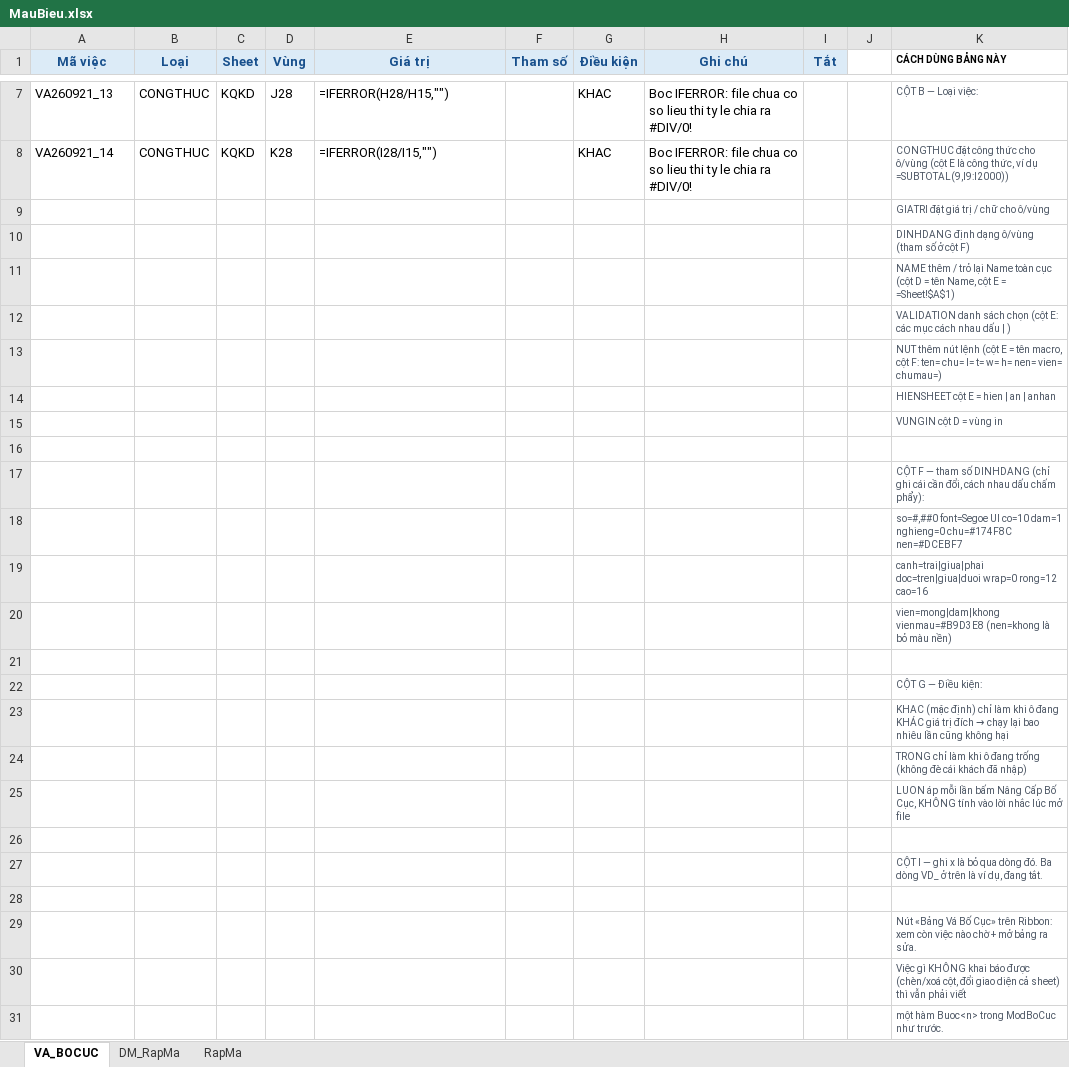
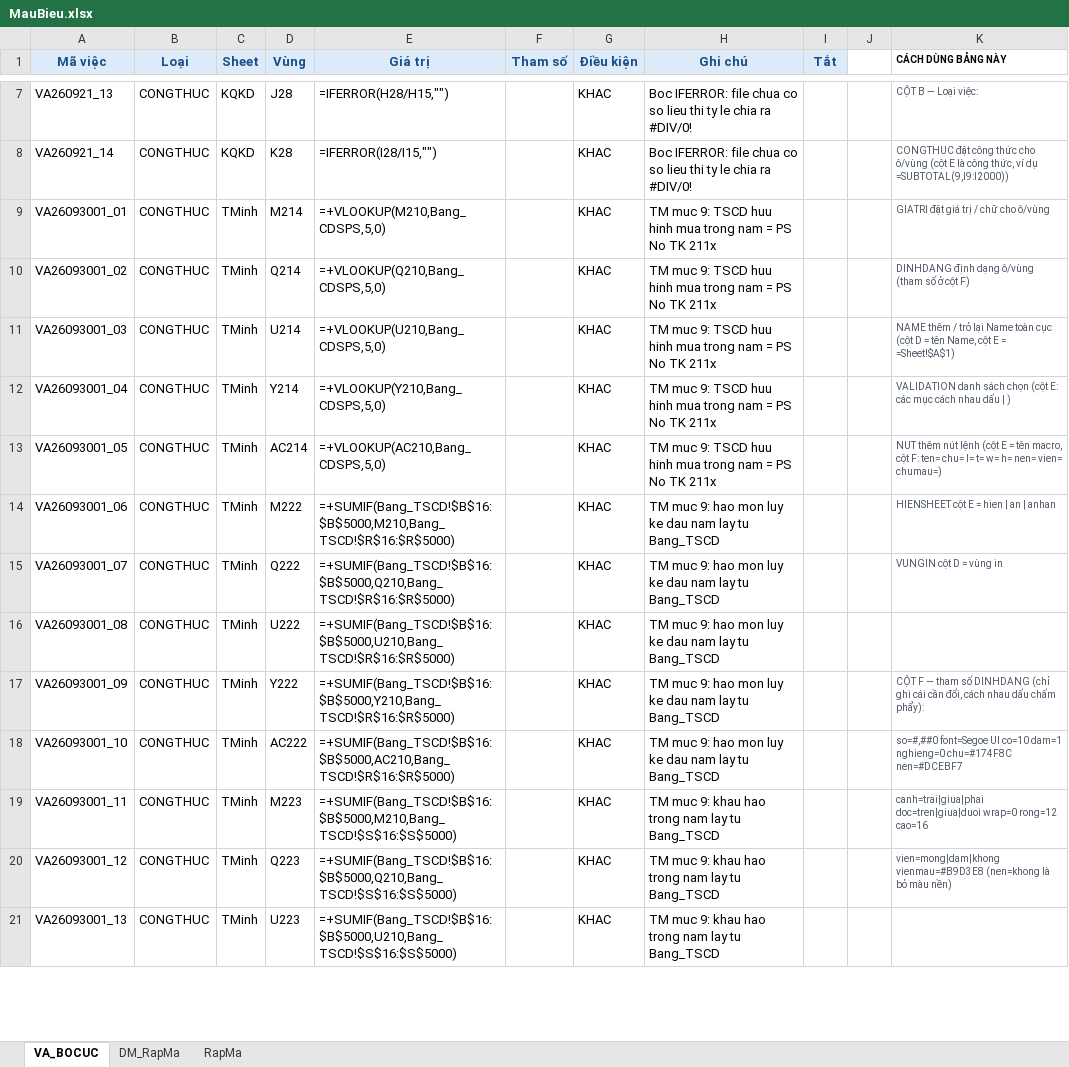
Before and after one commit to quocphuoc88/gpacc-dist, an Excel workbook: MauBieu.xlsx, sheet VA_BOCUC, drawn as a sheet; only a part is shown, gaps mark what is left out; values as stored, in another font and other column widths than the file's, no borders; removed rows and columns are numbered as before the commit, all else as after; the diff covers the shown part only; the diff names each change by its address in the sheet, - before the commit and + after, or states it on an @@ line.

```diff
--- a/MauBieu.xlsx (sheet VA_BOCUC)
+++ b/MauBieu.xlsx (sheet VA_BOCUC)
-row 9:  |  |  |  |  |  |  |  |  |  | GIATRI đặt giá trị / chữ cho ô/vùng
-row 10:  |  |  |  |  |  |  |  |  |  | DINHDANG định dạng ô/vùng (tham số ở cột F)
-row 11:  |  |  |  |  |  |  |  |  |  | NAME thêm / trỏ lại Name toàn cục (cột D = tên Name, cột E = =Sheet!$A$1)
-row 12:  |  |  |  |  |  |  |  |  |  | VALIDATION danh sách chọn (cột E: các mục cách nhau dấu | )
-row 13:  |  |  |  |  |  |  |  |  |  | NUT thêm nút lệnh (cột E = tên macro, cột F: ten= chu= l= t= w= h= nen= vien= chumau=)
-row 14:  |  |  |  |  |  |  |  |  |  | HIENSHEET cột E = hien | an | anhan
-row 15:  |  |  |  |  |  |  |  |  |  | VUNGIN cột D = vùng in
-row 9: (empty)
+row 9: VA26093001_01 | CONGTHUC | TMinh | M214 | =+VLOOKUP(M210,Bang_CDSPS,5,0) |  | KHAC | TM muc 9: TSCD huu hinh mua trong nam = PS No TK 211x |  |  | GIATRI đặt giá trị / chữ cho ô/vùng
-row 17:  |  |  |  |  |  |  |  |  |  | CỘT F — tham số DINHDANG (chỉ ghi cái cần đổi, cách nhau dấu chấm phẩy):
-row 18:  |  |  |  |  |  |  |  |  |  | so=#,##0 font=Segoe UI co=10 dam=1 nghieng=0 chu=#174F8C nen=#DCEBF7
-row 19:  |  |  |  |  |  |  |  |  |  | canh=trai|giua|phai doc=tren|giua|duoi wrap=0 rong=12 cao=16
-row 20:  |  |  |  |  |  |  |  |  |  | vien=mong|dam|khong vienmau=#B9D3E8 (nen=khong là bỏ màu nền)
-row 10: (empty)
+row 10: VA26093001_02 | CONGTHUC | TMinh | Q214 | =+VLOOKUP(Q210,Bang_CDSPS,5,0) |  | KHAC | TM muc 9: TSCD huu hinh mua trong nam = PS No TK 211x |  |  | DINHDANG định dạng ô/vùng (tham số ở cột F)
-row 22:  |  |  |  |  |  |  |  |  |  | CỘT G — Điều kiện:
-row 23:  |  |  |  |  |  |  |  |  |  | KHAC (mặc định) chỉ làm khi ô đang KHÁC giá trị đích → chạy lại bao nhiêu lần cũng không hại
-row 24:  |  |  |  |  |  |  |  |  |  | TRONG chỉ làm khi ô đang trống (không đè cái khách đã nhập)
-row 25:  |  |  |  |  |  |  |  |  |  | LUON áp mỗi lần bấm Nâng Cấp Bố Cục, KHÔNG tính vào lời nhắc lúc mở file
-row 11: (empty)
+row 11: VA26093001_03 | CONGTHUC | TMinh | U214 | =+VLOOKUP(U210,Bang_CDSPS,5,0) |  | KHAC | TM muc 9: TSCD huu hinh mua trong nam = PS No TK 211x |  |  | NAME thêm / trỏ lại Name toàn cục (cột D = tên Name, cột E = =Sheet!$A$1)
-row 27:  |  |  |  |  |  |  |  |  |  | CỘT I — ghi x là bỏ qua dòng đó. Ba dòng VD_ ở trên là ví dụ, đang tắt.
-row 12: (empty)
+row 12: VA26093001_04 | CONGTHUC | TMinh | Y214 | =+VLOOKUP(Y210,Bang_CDSPS,5,0) |  | KHAC | TM muc 9: TSCD huu hinh mua trong nam = PS No TK 211x |  |  | VALIDATION danh sách chọn (cột E: các mục cách nhau dấu | )
-row 29:  |  |  |  |  |  |  |  |  |  | Nút «Bảng Vá Bố Cục» trên Ribbon: xem còn việc nào chờ + mở bảng ra sửa.
-row 30:  |  |  |  |  |  |  |  |  |  | Việc gì KHÔNG khai báo được (chèn/xoá cột, đổi giao diện cả sheet) thì vẫn phải viết
-row 31:  |  |  |  |  |  |  |  |  |  | một hàm Buoc<n> trong ModBoCuc như trước.
+row 13: VA26093001_05 | CONGTHUC | TMinh | AC214 | =+VLOOKUP(AC210,Bang_CDSPS,5,0) |  | KHAC | TM muc 9: TSCD huu hinh mua trong nam = PS No TK 211x |  |  | NUT thêm nút lệnh (cột E = tên macro, cột F: ten= chu= l= t= w= h= nen= vien= chumau=)
+row 14: VA26093001_06 | CONGTHUC | TMinh | M222 | =+SUMIF(Bang_TSCD!$B$16:$B$5000,M210,Bang_TSCD!$R$16:$R$5000) |  | KHAC | TM muc 9: hao mon luy ke dau nam lay tu Bang_TSCD |  |  | HIENSHEET cột E = hien | an | anhan
+row 15: VA26093001_07 | CONGTHUC | TMinh | Q222 | =+SUMIF(Bang_TSCD!$B$16:$B$5000,Q210,Bang_TSCD!$R$16:$R$5000) |  | KHAC | TM muc 9: hao mon luy ke dau nam lay tu Bang_TSCD |  |  | VUNGIN cột D = vùng in
+row 16: VA26093001_08 | CONGTHUC | TMinh | U222 | =+SUMIF(Bang_TSCD!$B$16:$B$5000,U210,Bang_TSCD!$R$16:$R$5000) |  | KHAC | TM muc 9: hao mon luy ke dau nam lay tu Bang_TSCD
+row 17: VA26093001_09 | CONGTHUC | TMinh | Y222 | =+SUMIF(Bang_TSCD!$B$16:$B$5000,Y210,Bang_TSCD!$R$16:$R$5000) |  | KHAC | TM muc 9: hao mon luy ke dau nam lay tu Bang_TSCD |  |  | CỘT F — tham số DINHDANG (chỉ ghi cái cần đổi, cách nhau dấu chấm phẩy):
+row 18: VA26093001_10 | CONGTHUC | TMinh | AC222 | =+SUMIF(Bang_TSCD!$B$16:$B$5000,AC210,Bang_TSCD!$R$16:$R$5000) |  | KHAC | TM muc 9: hao mon luy ke dau nam lay tu Bang_TSCD |  |  | so=#,##0 font=Segoe UI co=10 dam=1 nghieng=0 chu=#174F8C nen=#DCEBF7
+row 19: VA26093001_11 | CONGTHUC | TMinh | M223 | =+SUMIF(Bang_TSCD!$B$16:$B$5000,M210,Bang_TSCD!$S$16:$S$5000) |  | KHAC | TM muc 9: khau hao trong nam lay tu Bang_TSCD |  |  | canh=trai|giua|phai doc=tren|giua|duoi wrap=0 rong=12 cao=16
+row 20: VA26093001_12 | CONGTHUC | TMinh | Q223 | =+SUMIF(Bang_TSCD!$B$16:$B$5000,Q210,Bang_TSCD!$S$16:$S$5000) |  | KHAC | TM muc 9: khau hao trong nam lay tu Bang_TSCD |  |  | vien=mong|dam|khong vienmau=#B9D3E8 (nen=khong là bỏ màu nền)
+row 21: VA26093001_13 | CONGTHUC | TMinh | U223 | =+SUMIF(Bang_TSCD!$B$16:$B$5000,U210,Bang_TSCD!$S$16:$S$5000) |  | KHAC | TM muc 9: khau hao trong nam lay tu Bang_TSCD
```
Also changed, not shown: 14 added rows elsewhere in this sheet, 5 other files.
